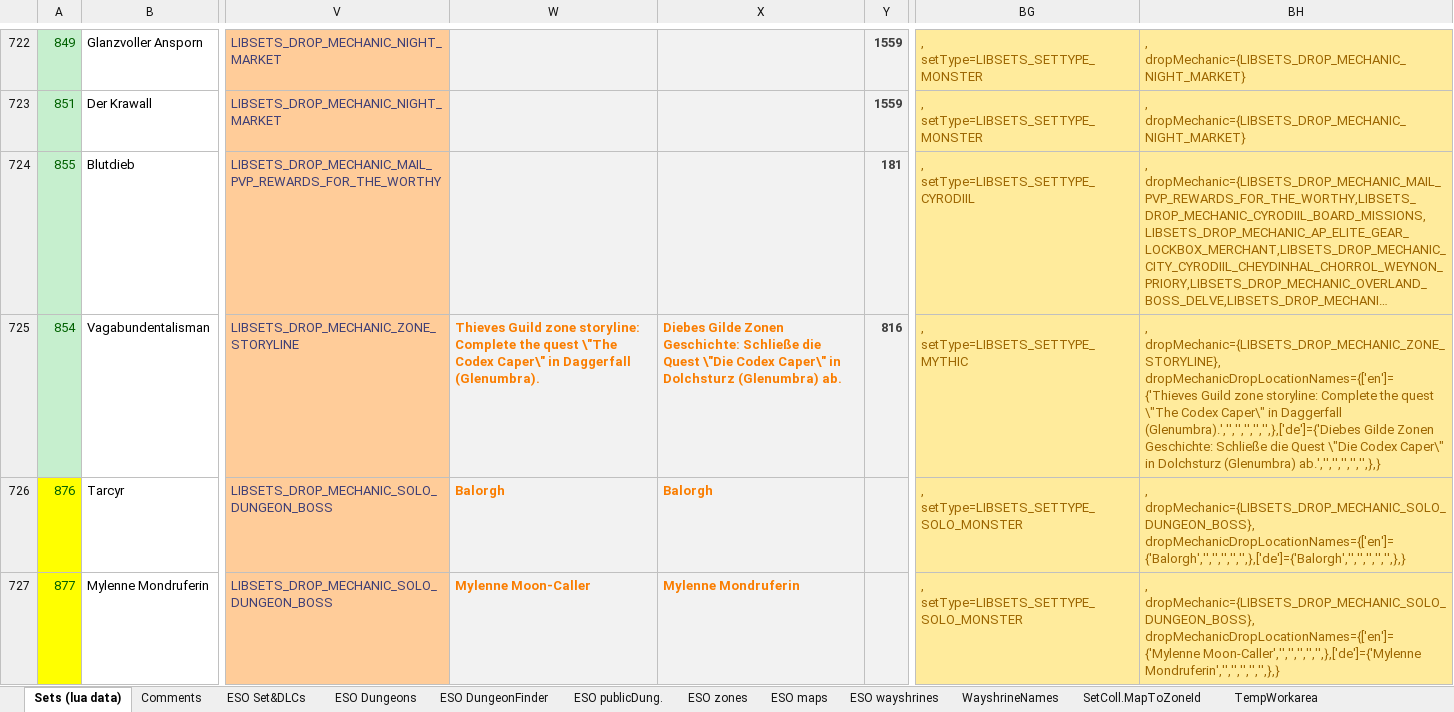
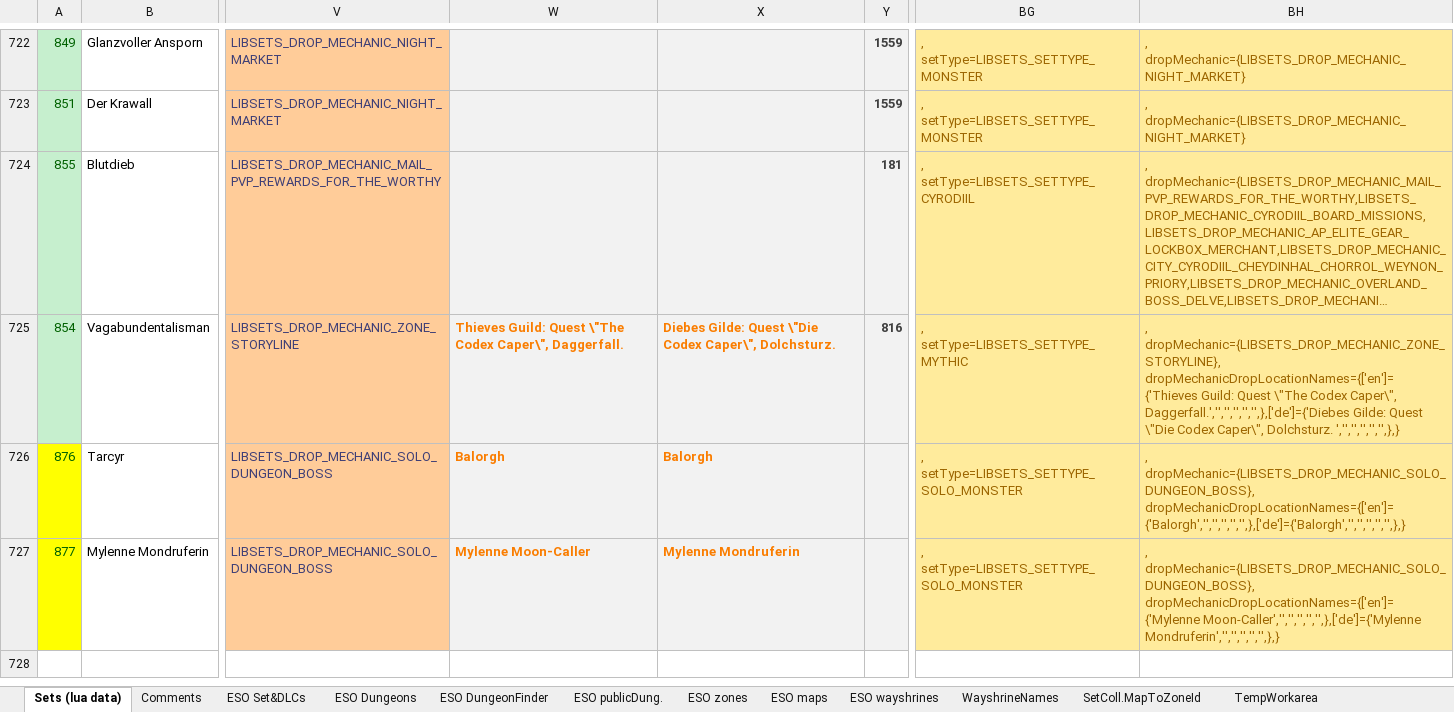
Before and after one commit to Baertram/LibSets, an Excel workbook: LibSets/Data/LibSets_SetData.xlsm, sheet Sets (lua data), drawn as a sheet; only a part is shown, gaps mark what is left out; long unchanged cells end in …; values as stored, in another font and other column widths than the file's, no borders; the diff names each change by its address in the sheet, - before the commit and + after, or states it on an @@ line.

```diff
--- a/LibSets/Data/LibSets_SetData.xlsm (sheet Sets (lua data))
+++ b/LibSets/Data/LibSets_SetData.xlsm (sheet Sets (lua data))
-W725: Thieves Guild zone storyline: Complete the quest \"The Codex Caper\" in Daggerfall (Glenumbra).
+W725: Thieves Guild: Quest \"The Codex Caper\", Daggerfall.
-X725: Diebes Gilde Zonen Geschichte: Schließe die Quest \"Die Codex Caper\" in Dolchsturz (Glenumbra) ab.
+X725: Diebes Gilde: Quest \"Die Codex Caper\", Dolchsturz.
-BH725: …dropMechanic={LIBSETS_DROP_MECHANIC_ZONE_STORYLINE}, dropMechanicDropLocationNames={['en']={'Thieves Guild zone storyline: Complete the quest \"The Codex Caper\" in Daggerfall (Glenumbra).','','','','','',},['de']={'Diebes Gilde Zonen Geschichte: Schließe die Quest \"Die Codex Caper\" in Dolchsturz (Glenumbra) ab.','','','','','',},}
+BH725: …dropMechanic={LIBSETS_DROP_MECHANIC_ZONE_STORYLINE}, dropMechanicDropLocationNames={['en']={'Thieves Guild: Quest \"The Codex Caper\", Daggerfall.','','','','','',},['de']={'Diebes Gilde: Quest \"Die Codex Caper\", Dolchsturz. ','','','','','',},}
```
Also changed, not shown: 1 other file.
